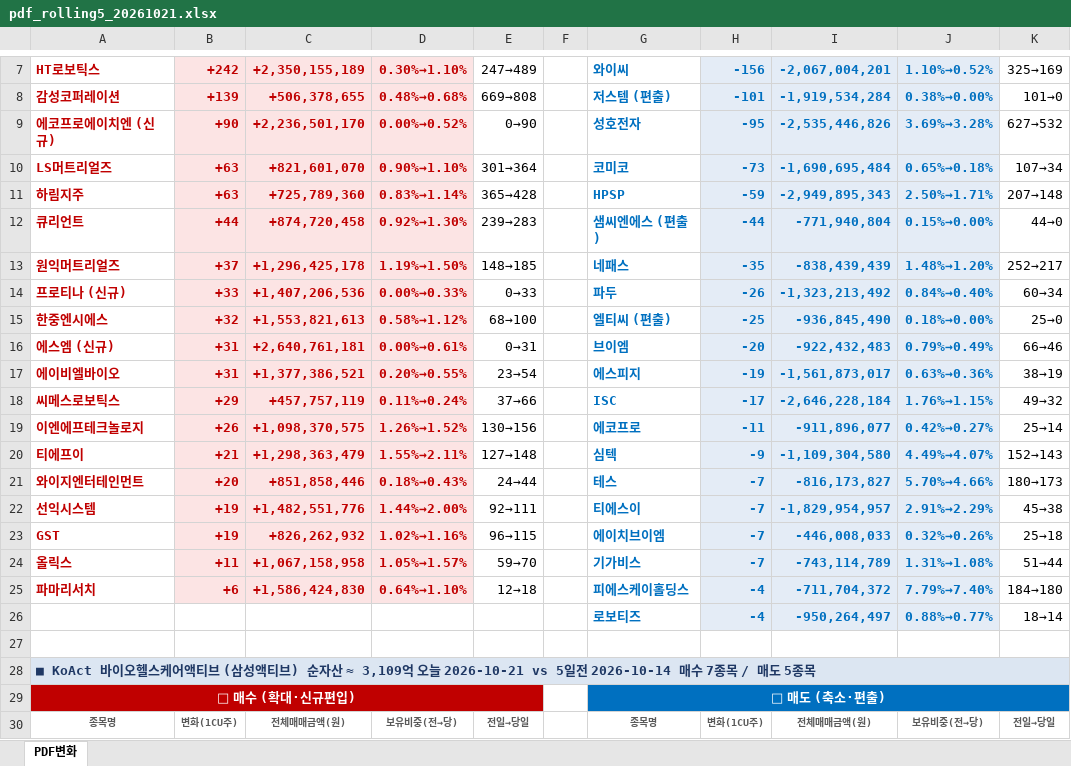
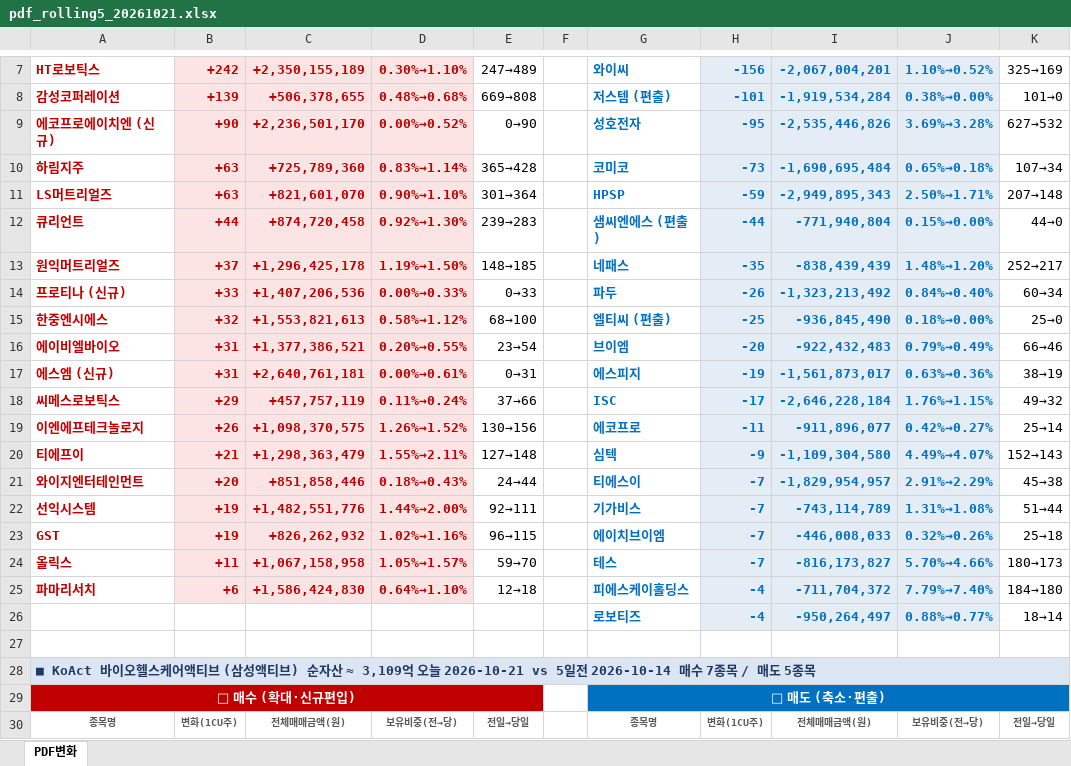
Before and after one commit to unrevr15/etf-reports, an Excel workbook: reports/pdf_rolling5_20261021.xlsx, sheet PDF변화, drawn as a sheet; only a part is shown, gaps mark what is left out; values as stored, in another font and other column widths than the file's, no borders; the diff covers the shown part only; the diff names each change by its address in the sheet, - before the commit and + after, or states it on an @@ line.

```diff
--- a/reports/pdf_rolling5_20261021.xlsx (sheet PDF변화)
+++ b/reports/pdf_rolling5_20261021.xlsx (sheet PDF변화)
-A10: LS머트리얼즈
+A10: 하림지주
-C10: +821,601,070
+C10: +725,789,360
-D10: 0.90%→1.10%
+D10: 0.83%→1.14%
-E10: 301→364
+E10: 365→428
-A11: 하림지주
+A11: LS머트리얼즈
-C11: +725,789,360
+C11: +821,601,070
-D11: 0.83%→1.14%
+D11: 0.90%→1.10%
-E11: 365→428
+E11: 301→364
-A16: 에스엠 (신규)
+A16: 에이비엘바이오
-C16: +2,640,761,181
+C16: +1,377,386,521
-D16: 0.00%→0.61%
+D16: 0.20%→0.55%
-E16: 0→31
+E16: 23→54
-A17: 에이비엘바이오
+A17: 에스엠 (신규)
-C17: +1,377,386,521
+C17: +2,640,761,181
-D17: 0.20%→0.55%
+D17: 0.00%→0.61%
-E17: 23→54
+E17: 0→31
-G21: 테스
+G21: 티에스이
-I21: -816,173,827
+I21: -1,829,954,957
-J21: 5.70%→4.66%
+J21: 2.91%→2.29%
-K21: 180→173
+K21: 45→38
-G22: 티에스이
+G22: 기가비스
-I22: -1,829,954,957
+I22: -743,114,789
-J22: 2.91%→2.29%
+J22: 1.31%→1.08%
-K22: 45→38
+K22: 51→44
-G24: 기가비스
+G24: 테스
-I24: -743,114,789
+I24: -816,173,827
-J24: 1.31%→1.08%
+J24: 5.70%→4.66%
-K24: 51→44
+K24: 180→173
```
Also changed, not shown: 1 added row, 1 removed row and 13 edited cells elsewhere in this sheet, reports/pdf_change_20261021.xlsx, 2 other files.
